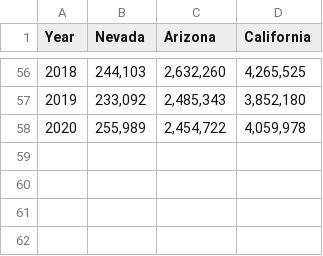
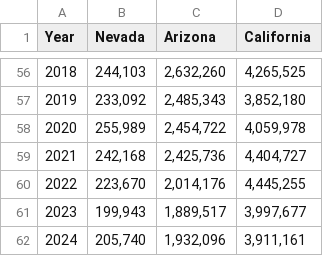
Before and after one commit to johnrfleck/colorado-river, a CSV file: data/lower-basin-use.csv, drawn as a sheet; only a part is shown, gaps mark what is left out; the diff names each change by its address in the sheet, - before the commit and + after, or states it on an @@ line.

```diff
--- a/data/lower-basin-use.csv
+++ b/data/lower-basin-use.csv
+row 59: 2021 | 242,168 | 2,425,736 | 4,404,727
+row 60: 2022 | 223,670 | 2,014,176 | 4,445,255
+row 61: 2023 | 199,943 | 1,889,517 | 3,997,677
+row 62: 2024 | 205,740 | 1,932,096 | 3,911,161
```
